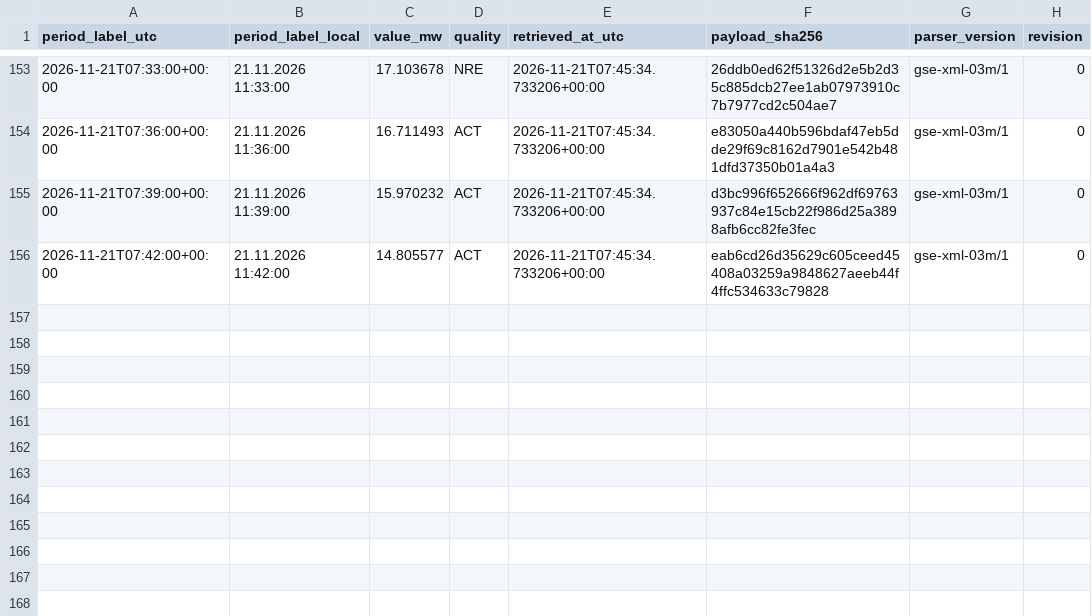
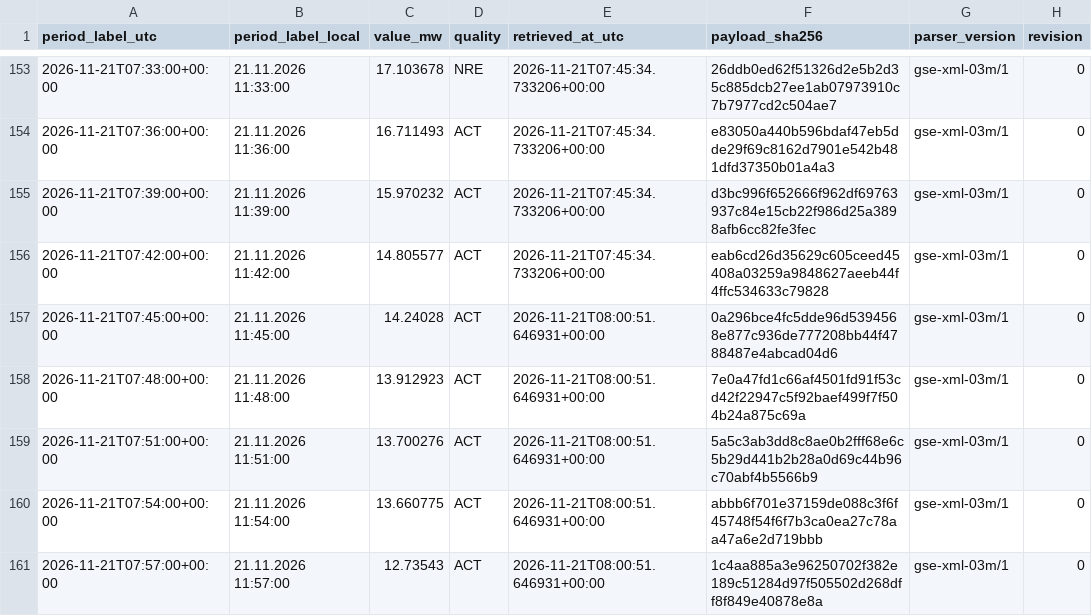
Before and after one commit to GiorgiKhorbaladze/Georgia-WindCast, a CSV file: gse/2026/11/2026-11-21.csv, drawn as a sheet; only a part is shown, gaps mark what is left out.

```diff
--- a/gse/2026/11/2026-11-21.csv
+++ b/gse/2026/11/2026-11-21.csv
@@ -156 +156,6 @@ period_label_utc,period_label_local,value_mw,quality,retrieved_at_utc,payload_sh
 2026-11-21T07:42:00+00:00,21.11.2026 11:42:00,14.805577,ACT,2026-11-21T07:45:34.733206+00:00,eab6cd26d35629c605ceed45408a03259a9848627aeeb44f4ffc534633c79828,gse-xml-03m/1,0
+2026-11-21T07:45:00+00:00,21.11.2026 11:45:00,14.24028,ACT,2026-11-21T08:00:51.646931+00:00,0a296bce4fc5dde96d5394568e877c936de777208bb44f4788487e4abcad04d6,gse-xml-03m/1,0
+2026-11-21T07:48:00+00:00,21.11.2026 11:48:00,13.912923,ACT,2026-11-21T08:00:51.646931+00:00,7e0a47fd1c66af4501fd91f53cd42f22947c5f92baef499f7f504b24a875c69a,gse-xml-03m/1,0
+2026-11-21T07:51:00+00:00,21.11.2026 11:51:00,13.700276,ACT,2026-11-21T08:00:51.646931+00:00,5a5c3ab3dd8c8ae0b2fff68e6c5b29d441b2b28a0d69c44b96c70abf4b5566b9,gse-xml-03m/1,0
+2026-11-21T07:54:00+00:00,21.11.2026 11:54:00,13.660775,ACT,2026-11-21T08:00:51.646931+00:00,abbb6f701e37159de088c3f6f45748f54f6f7b3ca0ea27c78aa47a6e2d719bbb,gse-xml-03m/1,0
+2026-11-21T07:57:00+00:00,21.11.2026 11:57:00,12.73543,ACT,2026-11-21T08:00:51.646931+00:00,1c4aa885a3e96250702f382e189c51284d97f505502d268dff8f849e40878e8a,gse-xml-03m/1,0
```
Also changed, not shown: balance/2026/11/2026-11-21.csv, 2 other files.
